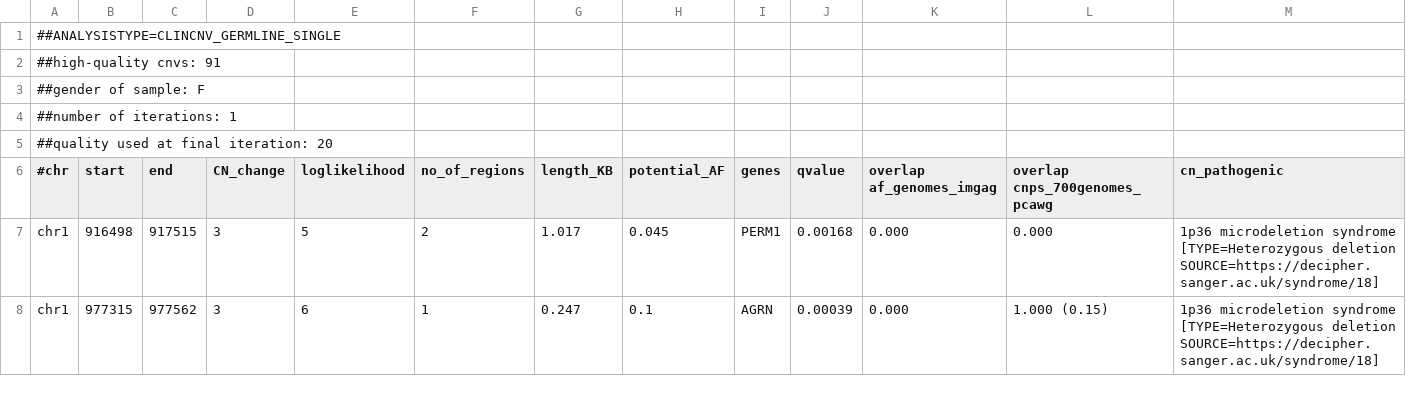
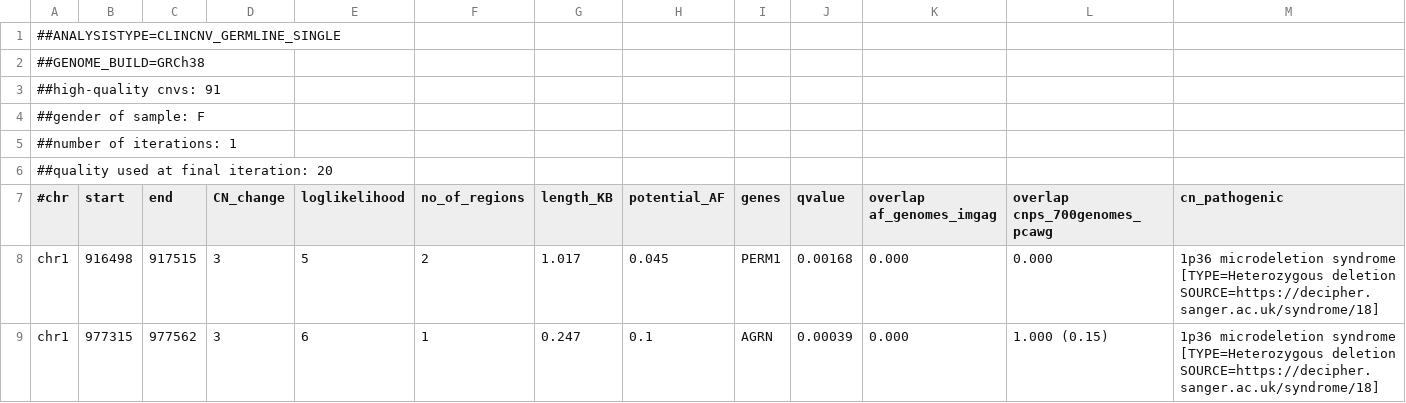
Before and after one commit to imgag/ngs-bits, a TSV file: src/cppNGS-TEST/data_in/CnvList_ClinCNV_germline.tsv, drawn as a sheet; only a part is shown; rows hold the shown columns only; the diff names each change by its address in the sheet, - before the commit and + after, or states it on an @@ line.

Commit message:
GSvar: added genome check of CNV files.

```diff
--- a/src/cppNGS-TEST/data_in/CnvList_ClinCNV_germline.tsv
+++ b/src/cppNGS-TEST/data_in/CnvList_ClinCNV_germline.tsv
+row 2: ##GENOME_BUILD=GRCh38
```
Also changed, not shown: src/cppNGS-TEST/data_out/CnvList_ClinCNV_germline.tsv, 8 other files.
